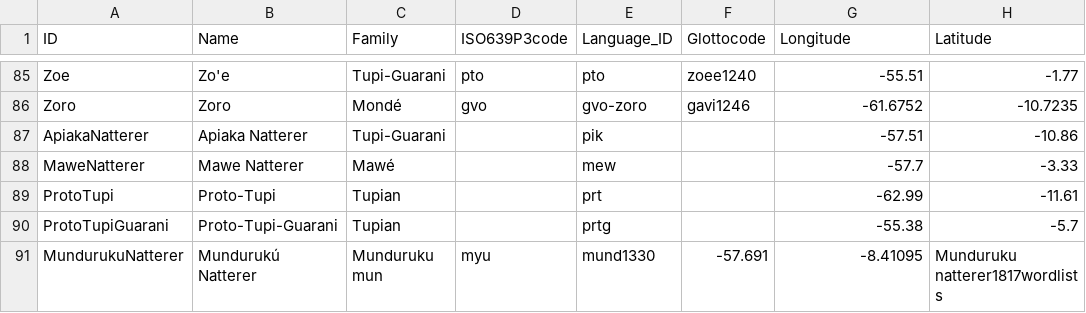
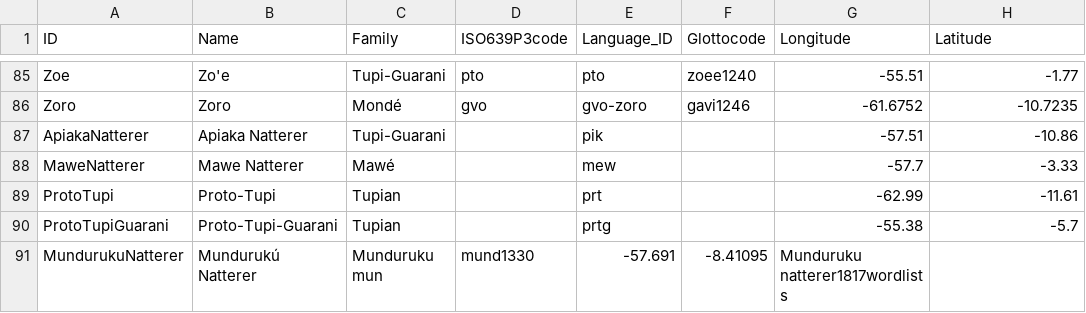
Before and after one commit to tupian-language-resources/tuled, a TSV file: etc/languages.tsv, drawn as a sheet; only a part is shown, gaps mark what is left out; the diff names each change by its address in the sheet, - before the commit and + after, or states it on an @@ line.

Commit message:
Update languages.tsv

```diff
--- a/etc/languages.tsv
+++ b/etc/languages.tsv
-D91 (ISO639P3code): myu
+D91 (ISO639P3code): mund1330
-E91 (Language_ID): mund1330
+E91 (Language_ID): -57.691
-F91 (Glottocode): -57.691
+F91 (Glottocode): -8.41095
-G91 (Longitude): -8.41095
+G91 (Longitude): Munduruku natterer1817wordlists
-H91 (Latitude): Munduruku natterer1817wordlists
+H91 (Latitude): (empty)
```
